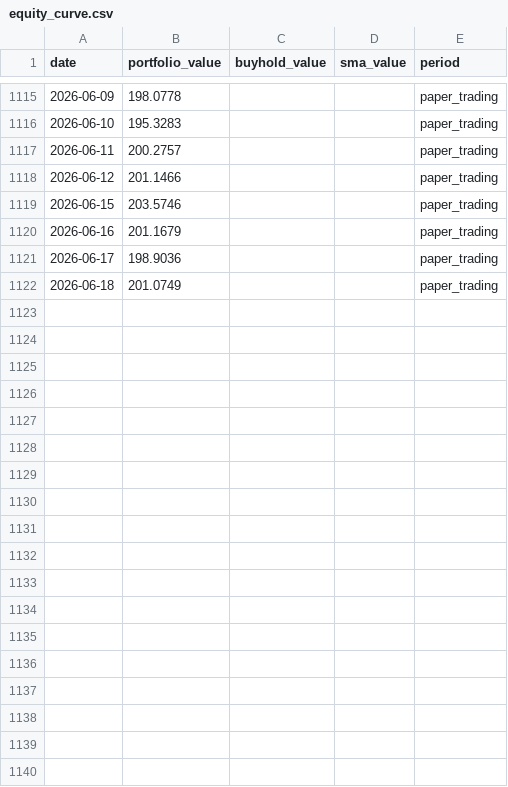
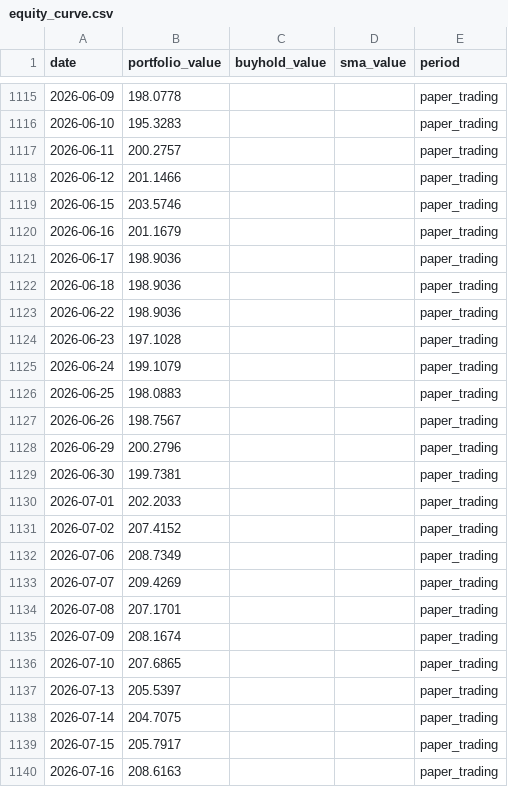
Before and after one commit to dipromm/trading, a CSV file: logs/dashboard/equity_curve.csv, drawn as a sheet; only a part is shown, gaps mark what is left out; the diff covers the shown part only.

```diff
--- a/logs/dashboard/equity_curve.csv
+++ b/logs/dashboard/equity_curve.csv
@@ -1121,2 +1121,20 @@ date,portfolio_value,buyhold_value,sma_value,period
 2026-06-17,198.9036,,,paper_trading
-2026-06-18,201.0749,,,paper_trading
+2026-06-18,198.9036,,,paper_trading
+2026-06-22,198.9036,,,paper_trading
+2026-06-23,197.1028,,,paper_trading
+2026-06-24,199.1079,,,paper_trading
+2026-06-25,198.0883,,,paper_trading
+2026-06-26,198.7567,,,paper_trading
+2026-06-29,200.2796,,,paper_trading
+2026-06-30,199.7381,,,paper_trading
+2026-07-01,202.2033,,,paper_trading
+2026-07-02,207.4152,,,paper_trading
+2026-07-06,208.7349,,,paper_trading
+2026-07-07,209.4269,,,paper_trading
+2026-07-08,207.1701,,,paper_trading
+2026-07-09,208.1674,,,paper_trading
+2026-07-10,207.6865,,,paper_trading
+2026-07-13,205.5397,,,paper_trading
+2026-07-14,204.7075,,,paper_trading
+2026-07-15,205.7917,,,paper_trading
+2026-07-16,208.6163,,,paper_trading
```
Also changed, not shown: 16 added rows and 77 edited cells elsewhere in this file, logs/dashboard/paper_equity.csv, 8 other files.
